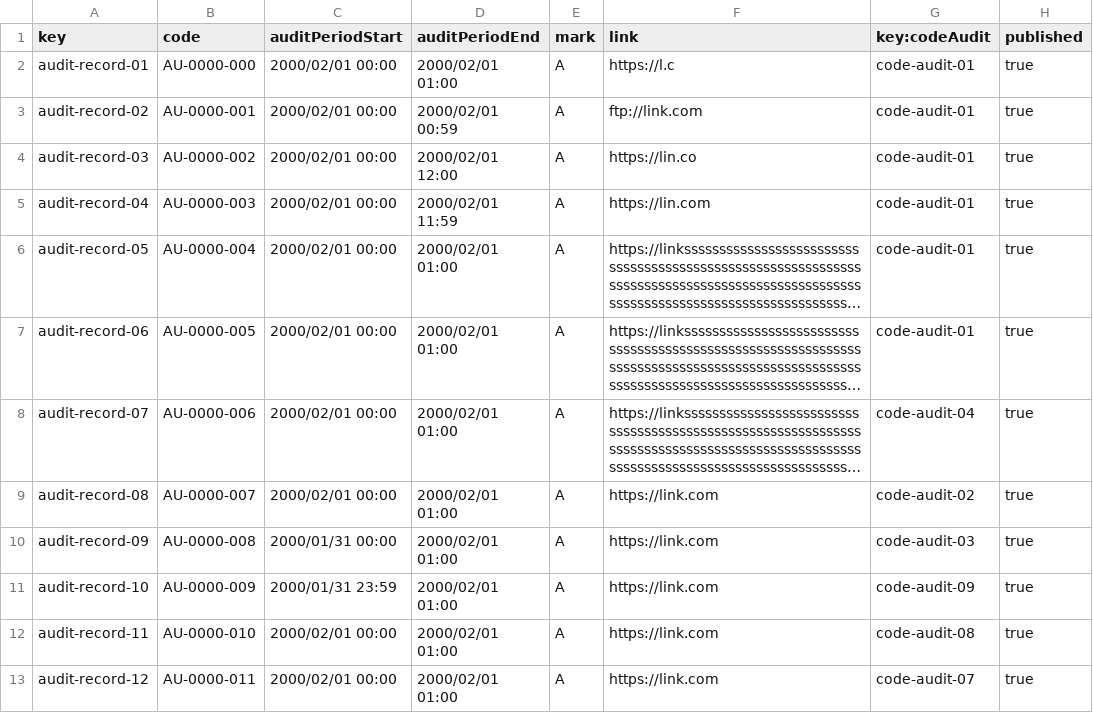
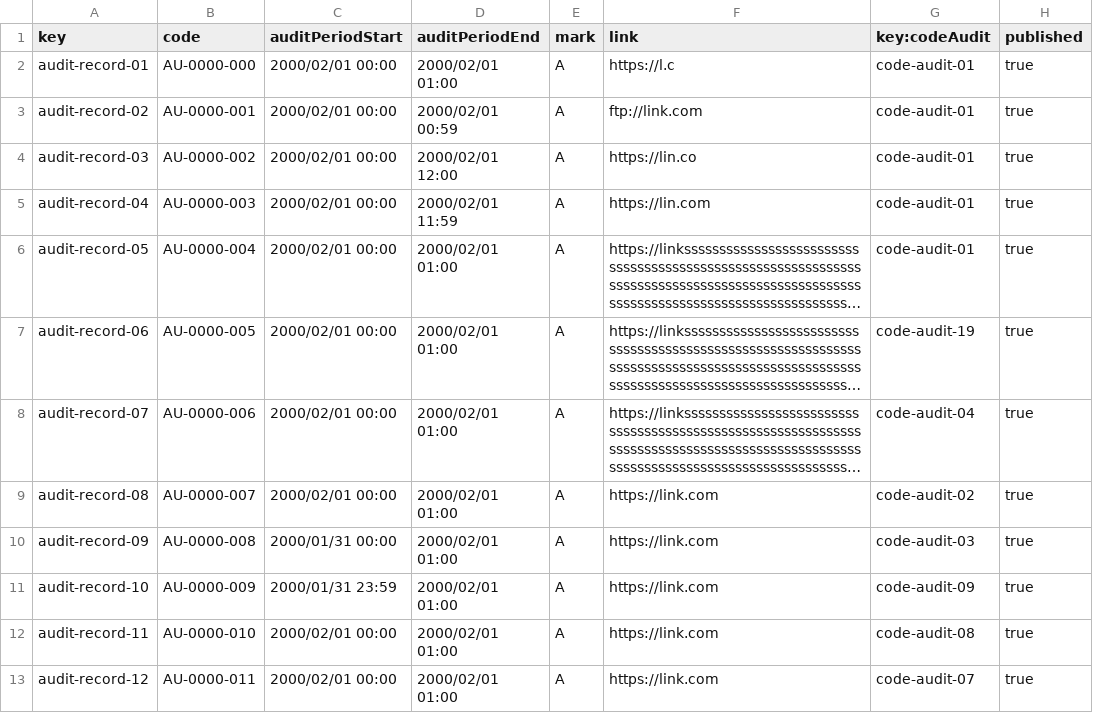
Before and after one commit to Luis-Giraldo-Santiago3/Acme-SF-D04, a CSV file: src/main/webapp/WEB-INF/resources/sample-data/auditRecord.csv, drawn as a sheet; only a part is shown; long unchanged cells end in …; the diff names each change by its address in the sheet, - before the commit and + after, or states it on an @@ line.

Commit message:
[Feat]:Auditor Dashboard completely functional

```diff
--- a/src/main/webapp/WEB-INF/resources/sample-data/auditRecord.csv
+++ b/src/main/webapp/WEB-INF/resources/sample-data/auditRecord.csv
-G7 (key:codeAudit): code-audit-01
+G7 (key:codeAudit): code-audit-19
```
Also changed, not shown: 10 other files.
